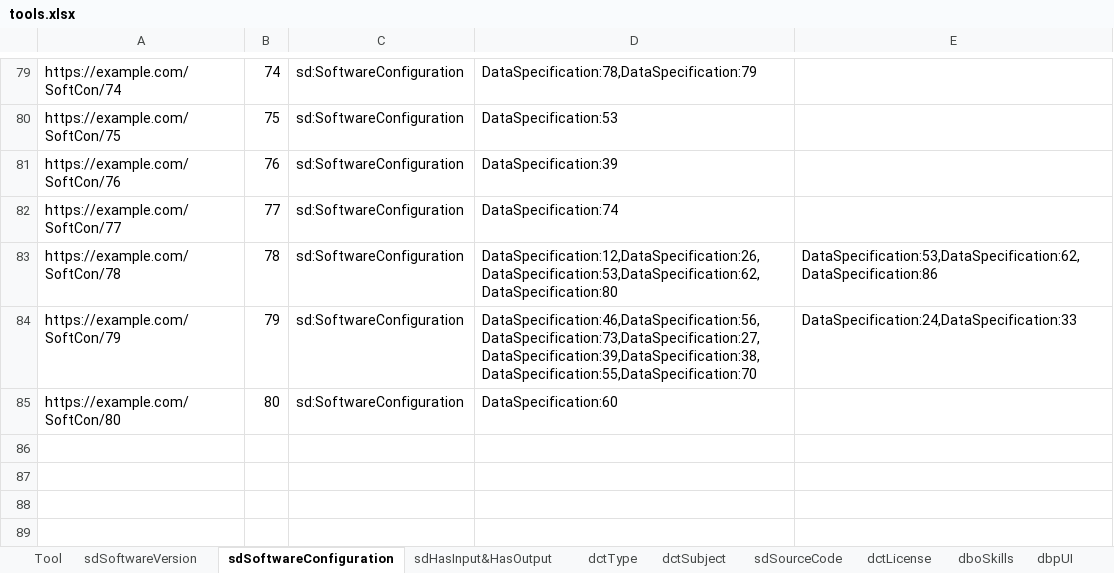
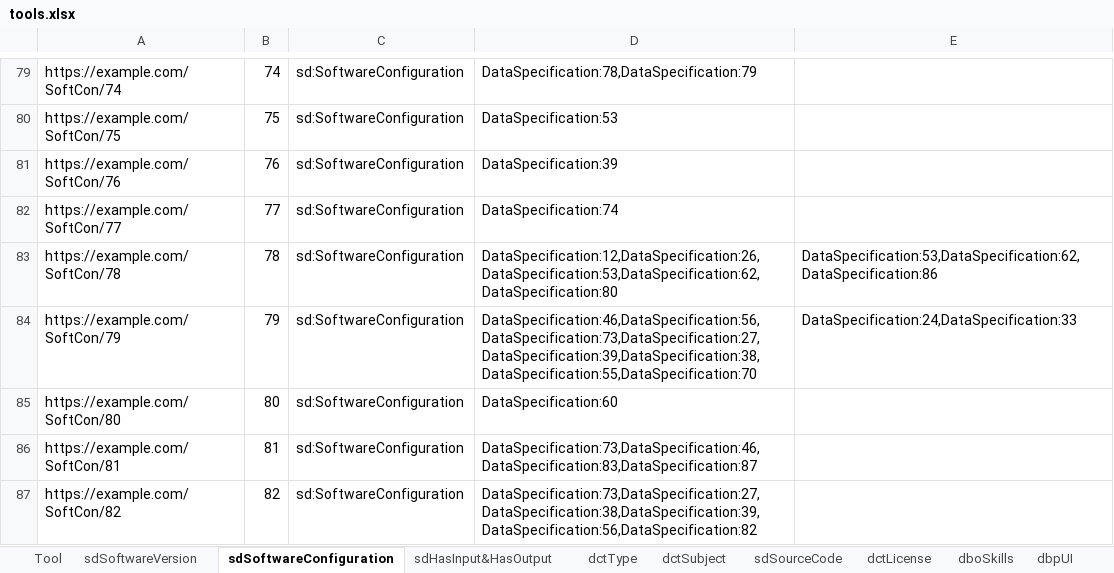
Before and after one commit to SEMICeu/Semantic-Solutions, an Excel workbook: tools.xlsx, sheet sdSoftwareConfiguration, drawn as a sheet; only a part is shown, gaps mark what is left out; values as stored, in another font and other column widths than the file's, no borders; the diff names each change by its address in the sheet, - before the commit and + after, or states it on an @@ line.

```diff
--- a/tools.xlsx (sheet sdSoftwareConfiguration)
+++ b/tools.xlsx (sheet sdSoftwareConfiguration)
+row 86: https://example.com/SoftCon/81 | 81 | sd:SoftwareConfiguration | DataSpecification:73,DataSpecification:46,DataSpecification:83,DataSpecification:87
+row 87: https://example.com/SoftCon/82 | 82 | sd:SoftwareConfiguration | DataSpecification:73,DataSpecification:27,DataSpecification:38,DataSpecification:39,DataSpecification:56,DataSpecification:82
```
Also changed, not shown: sheet Tool, sheet sdSoftwareVersion, sheet sdSourceCode, sheet sdHasInput&HasOutput, Tools decision tree v0.2.xlsx, 1 other file.
